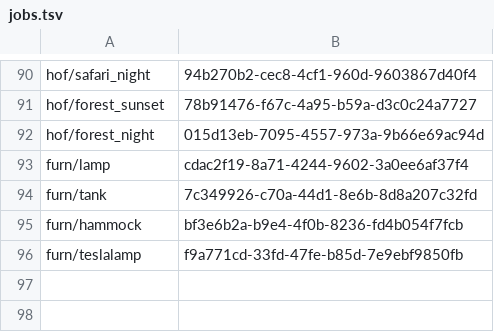
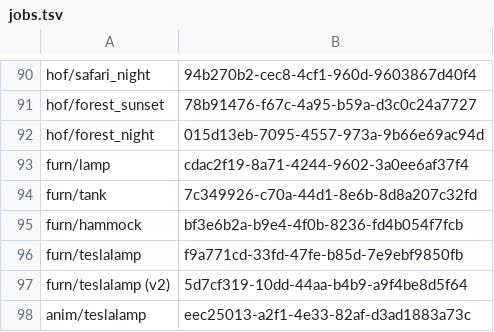
Before and after one commit to BlakeRossi3/PokeDreamTeamBuilder, a TSV file: art-src/jobs.tsv, drawn as a sheet; only a part is shown, gaps mark what is left out.

```diff
--- a/art-src/jobs.tsv
+++ b/art-src/jobs.tsv
@@ -96 +96,3 @@ furn/hammock	bf3e6b2a-b9e4-4f0b-8236-fd4b054f7fcb
 furn/teslalamp	f9a771cd-33fd-47fe-b85d-7e9ebf9850fb
+furn/teslalamp (v2)	5d7cf319-10dd-44aa-b4b9-a9f4be8d5f64
+anim/teslalamp	eec25013-a2f1-4e33-82af-d3ad1883a73c
```
Also changed, not shown: 2 other files.
